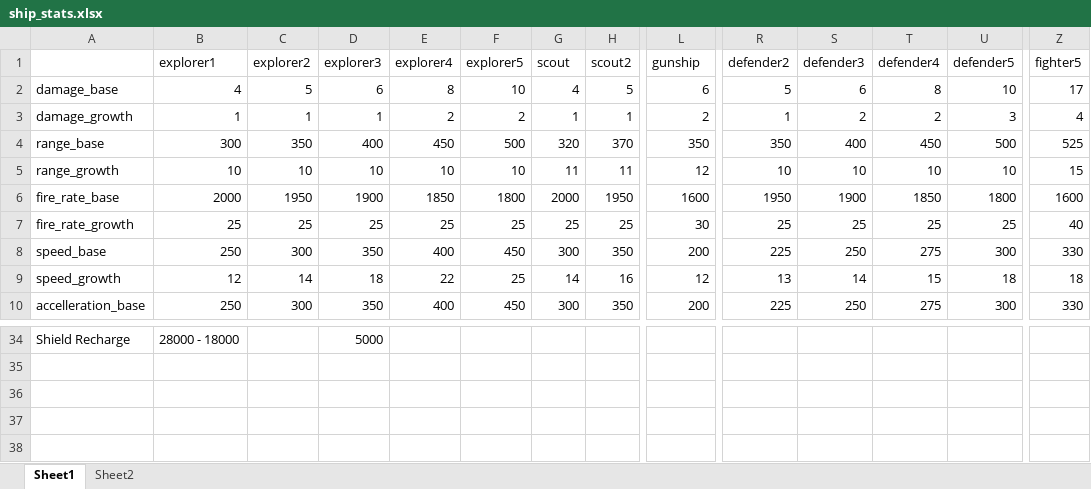
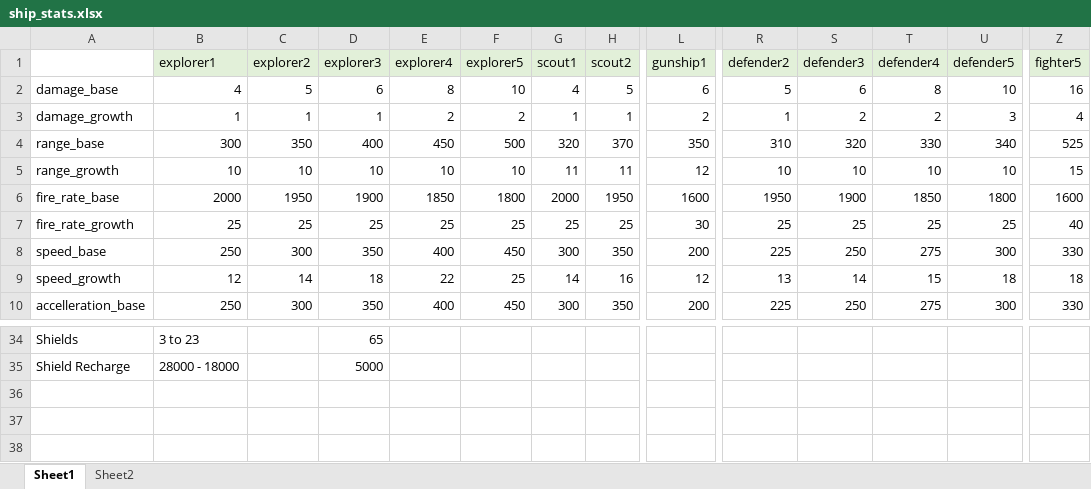
Before and after one commit to stats/space_shooter_server, an Excel workbook: ship_stats.xlsx, sheet Sheet1, drawn as a sheet; only a part is shown, gaps mark what is left out; values as stored, in another font and other column widths than the file's, no borders; the diff covers the shown part only; the diff names each change by its address in the sheet, - before the commit and + after, or states it on an @@ line.

```diff
--- a/ship_stats.xlsx (sheet Sheet1)
+++ b/ship_stats.xlsx (sheet Sheet1)
-B1:Z1 fill: none
+B1:Z1 fill: #E2F0D9
-G1: scout
+G1: scout1
-L1: gunship
+L1: gunship1
-Z2: 17
+Z2: 16
-R4: 350
+R4: 310
-S4: 400
+S4: 320
-T4: 450
+T4: 330
-U4: 500
+U4: 340
-A34: Shield Recharge
+A34: Shields
-B34: 28000 - 18000
+B34: 3 to 23
-D34: 5000
+D34: 65
-A35: (empty)
+A35: Shield Recharge
-B35: (empty)
+B35: 28000 - 18000
-D35: (empty)
+D35: 5000
```
Also changed, not shown: 4 added rows, 4 removed rows, 22 edited cells and cell formats elsewhere in this sheet, 13 other files.
